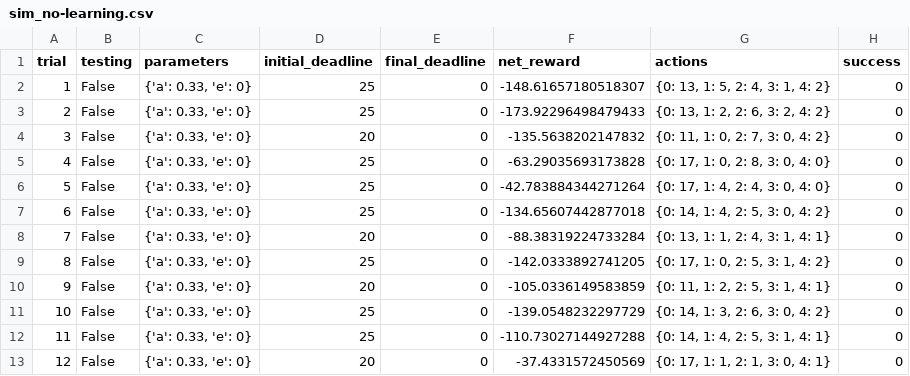
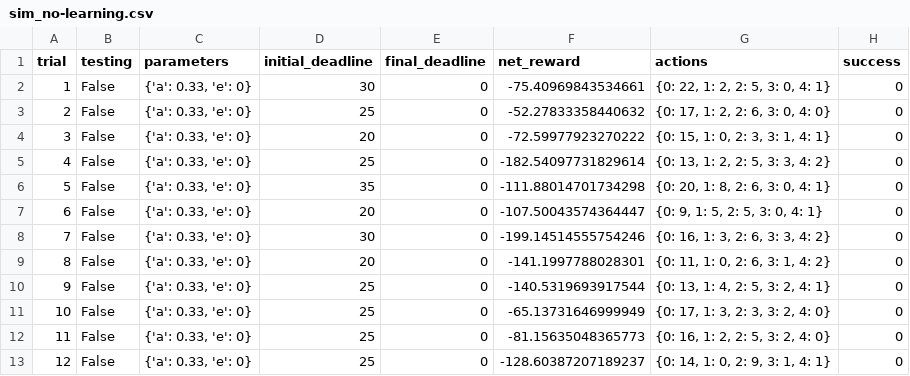
Before and after one commit to jontuk/learn, a CSV file: smartcab/logs/sim_no-learning.csv, drawn as a sheet; only a part is shown; the diff covers the shown part only.

```diff
--- a/smartcab/logs/sim_no-learning.csv
+++ b/smartcab/logs/sim_no-learning.csv
@@ -1,13 +1,13 @@
 trial,testing,parameters,initial_deadline,final_deadline,net_reward,actions,success
-1,False,"{'a': 0.33, 'e': 0}",25,0,-148.61657180518307,"{0: 13, 1: 5, 2: 4, 3: 1, 4: 2}",0
-2,False,"{'a': 0.33, 'e': 0}",25,0,-173.92296498479433,"{0: 13, 1: 2, 2: 6, 3: 2, 4: 2}",0
-3,False,"{'a': 0.33, 'e': 0}",20,0,-135.5638202147832,"{0: 11, 1: 0, 2: 7, 3: 0, 4: 2}",0
-4,False,"{'a': 0.33, 'e': 0}",25,0,-63.29035693173828,"{0: 17, 1: 0, 2: 8, 3: 0, 4: 0}",0
-5,False,"{'a': 0.33, 'e': 0}",25,0,-42.783884344271264,"{0: 17, 1: 4, 2: 4, 3: 0, 4: 0}",0
-6,False,"{'a': 0.33, 'e': 0}",25,0,-134.65607442877018,"{0: 14, 1: 4, 2: 5, 3: 0, 4: 2}",0
-7,False,"{'a': 0.33, 'e': 0}",20,0,-88.38319224733284,"{0: 13, 1: 1, 2: 4, 3: 1, 4: 1}",0
-8,False,"{'a': 0.33, 'e': 0}",25,0,-142.0333892741205,"{0: 17, 1: 0, 2: 5, 3: 1, 4: 2}",0
-9,False,"{'a': 0.33, 'e': 0}",20,0,-105.0336149583859,"{0: 11, 1: 2, 2: 5, 3: 1, 4: 1}",0
-10,False,"{'a': 0.33, 'e': 0}",25,0,-139.0548232297729,"{0: 14, 1: 3, 2: 6, 3: 0, 4: 2}",0
-11,False,"{'a': 0.33, 'e': 0}",25,0,-110.73027144927288,"{0: 14, 1: 4, 2: 5, 3: 1, 4: 1}",0
-12,False,"{'a': 0.33, 'e': 0}",20,0,-37.4331572450569,"{0: 17, 1: 1, 2: 1, 3: 0, 4: 1}",0
+1,False,"{'a': 0.33, 'e': 0}",30,0,-75.40969843534661,"{0: 22, 1: 2, 2: 5, 3: 0, 4: 1}",0
+2,False,"{'a': 0.33, 'e': 0}",25,0,-52.27833358440632,"{0: 17, 1: 2, 2: 6, 3: 0, 4: 0}",0
+3,False,"{'a': 0.33, 'e': 0}",20,0,-72.59977923270222,"{0: 15, 1: 0, 2: 3, 3: 1, 4: 1}",0
+4,False,"{'a': 0.33, 'e': 0}",25,0,-182.54097731829614,"{0: 13, 1: 2, 2: 5, 3: 3, 4: 2}",0
+5,False,"{'a': 0.33, 'e': 0}",35,0,-111.88014701734298,"{0: 20, 1: 8, 2: 6, 3: 0, 4: 1}",0
+6,False,"{'a': 0.33, 'e': 0}",20,0,-107.50043574364447,"{0: 9, 1: 5, 2: 5, 3: 0, 4: 1}",0
+7,False,"{'a': 0.33, 'e': 0}",30,0,-199.14514555754246,"{0: 16, 1: 3, 2: 6, 3: 3, 4: 2}",0
+8,False,"{'a': 0.33, 'e': 0}",20,0,-141.1997788028301,"{0: 11, 1: 0, 2: 6, 3: 1, 4: 2}",0
+9,False,"{'a': 0.33, 'e': 0}",25,0,-140.5319693917544,"{0: 13, 1: 4, 2: 5, 3: 2, 4: 1}",0
+10,False,"{'a': 0.33, 'e': 0}",25,0,-65.13731646999949,"{0: 17, 1: 3, 2: 3, 3: 2, 4: 0}",0
+11,False,"{'a': 0.33, 'e': 0}",25,0,-81.15635048365773,"{0: 16, 1: 2, 2: 5, 3: 2, 4: 0}",0
+12,False,"{'a': 0.33, 'e': 0}",25,0,-128.60387207189237,"{0: 14, 1: 0, 2: 9, 3: 1, 4: 1}",0
```
Also changed, not shown: 66 edited cells elsewhere in this file, 4 other files.
